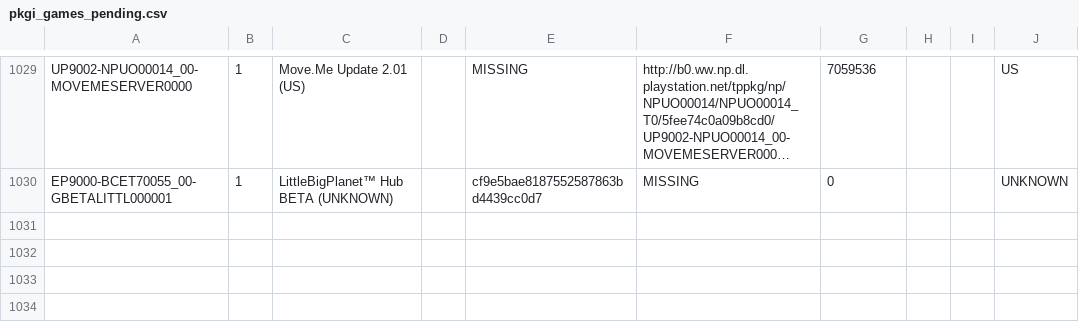
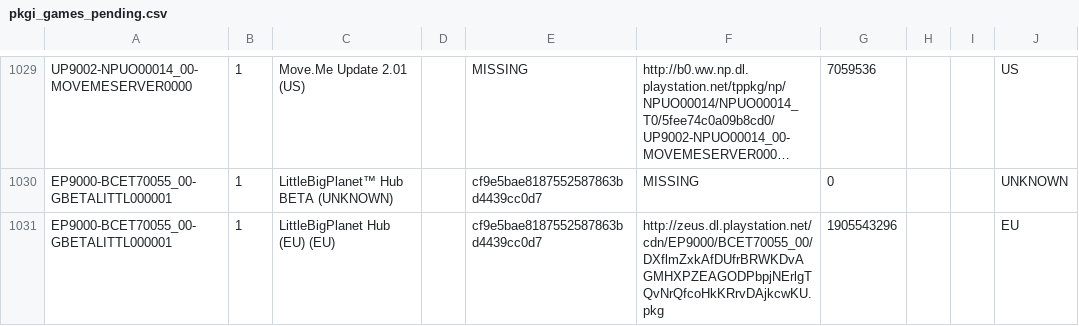
Before and after one commit to jy95/pkgi-ps3-nopaystation, a CSV file: output/pkgi_games_pending.csv, drawn as a sheet; only a part is shown, gaps mark what is left out; long unchanged cells end in …; the diff names each change by its address in the sheet, - before the commit and + after, or states it on an @@ line.

```diff
--- a/output/pkgi_games_pending.csv
+++ b/output/pkgi_games_pending.csv
+row 1031: EP9000-BCET70055_00-GBETALITTL000001 | 1 | LittleBigPlanet Hub (EU) (EU) |  | cf9e5bae8187552587863bd4439cc0d7 | http://zeus.dl.playstation.net/cdn/EP9000/BCET70055_00/DXflmZxkAfDUfrBRWKDvAGMHXPZEAGODPbpjNErlgTQvNrQfcoHkKRrvDAjkcwKU.pkg | 1905543296 |  |  | EU
```
Also changed, not shown: input/pending_PS3_GAMES.tsv, 1 other file.
